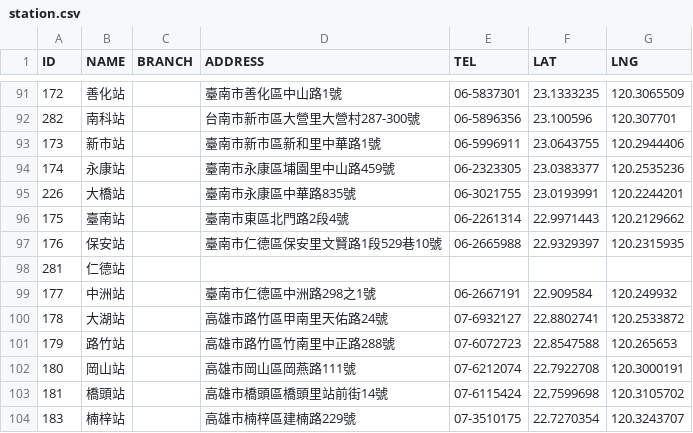
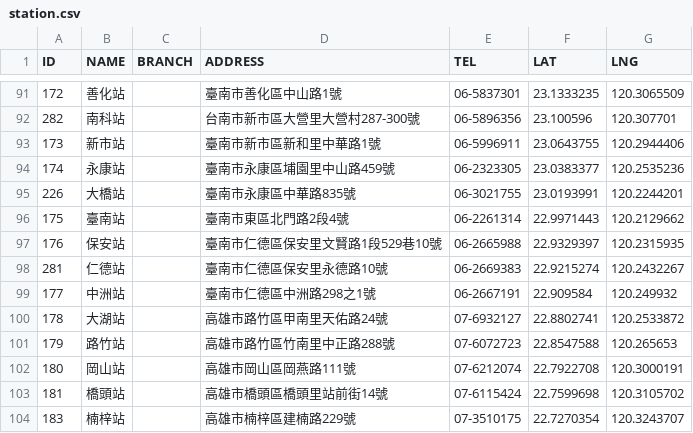
Before and after one commit to g0v-data/railway, a CSV file: station.csv, drawn as a sheet; only a part is shown, gaps mark what is left out.

Commit message:
更新仁德站資訊

```diff
--- a/station.csv
+++ b/station.csv
@@ -97,3 +97,3 @@ ID,NAME,BRANCH,ADDRESS,TEL,LAT,LNG
 176,保安站,,臺南市仁德區保安里文賢路1段529巷10號,06-2665988,22.9329397,120.2315935
-281,仁德站,,,,,
+281,仁德站,,臺南市仁德區保安里永德路10號,06-2669383,22.9215274,120.2432267
 177,中洲站,,臺南市仁德區中洲路298之1號,06-2667191,22.909584,120.249932
```
